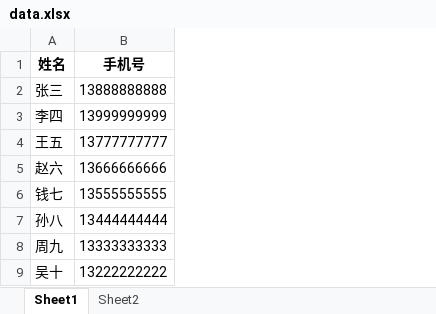
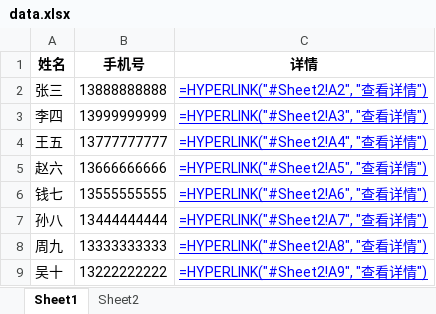
Before and after one commit to mxr-vector/mxr-note2Excel, an Excel workbook: assets/data.xlsx, sheet Sheet1, drawn as a sheet; values as stored, in another font and other column widths than the file's, no borders; formulas without a stored value are shown as written; the diff names each change by its address in the sheet, - before the commit and + after, or states it on an @@ line.

Commit message:
feat(excel_handler): 在分页模式中添加详情列超链接和样式
为分页模式中的详情列添加超链接功能，链接到Sheet2对应行，并设置蓝色字体和下划线样式以提升用户体验

```diff
--- a/assets/data.xlsx (sheet Sheet1)
+++ b/assets/data.xlsx (sheet Sheet1)
+column C (详情), rows 2-9: =HYPERLINK("#Sheet2!A2", "查看详情") | =HYPERLINK("#Sheet2!A3", "查看详情") | =HYPERLINK("#Sheet2!A4", "查看详情") | =HYPERLINK("#Sheet2!A5", "查看详情") | =HYPERLINK("#Sheet2!A6", "查看详情") | =HYPERLINK("#Sheet2!A7", "查看详情") | =HYPERLINK("#Sheet2!A8", "查看详情") | =HYPERLINK("#Sheet2!A9", "查看详情")
```
Also changed, not shown: 2 other files.
